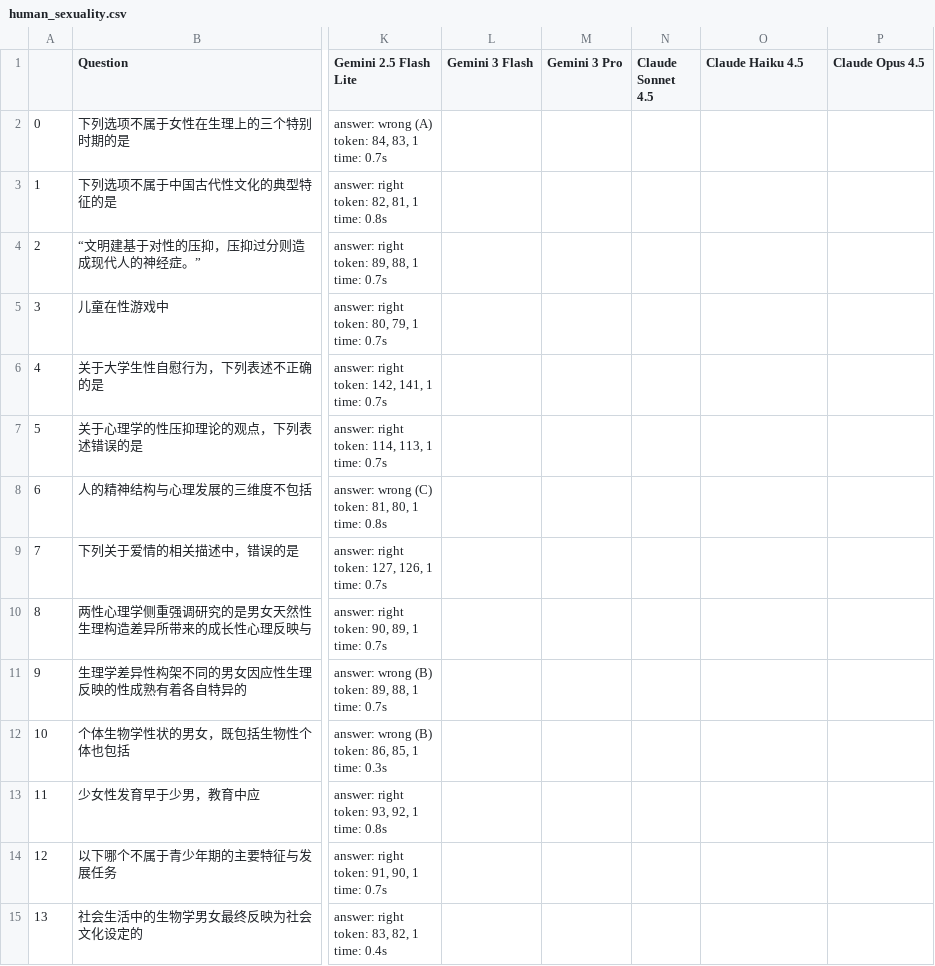
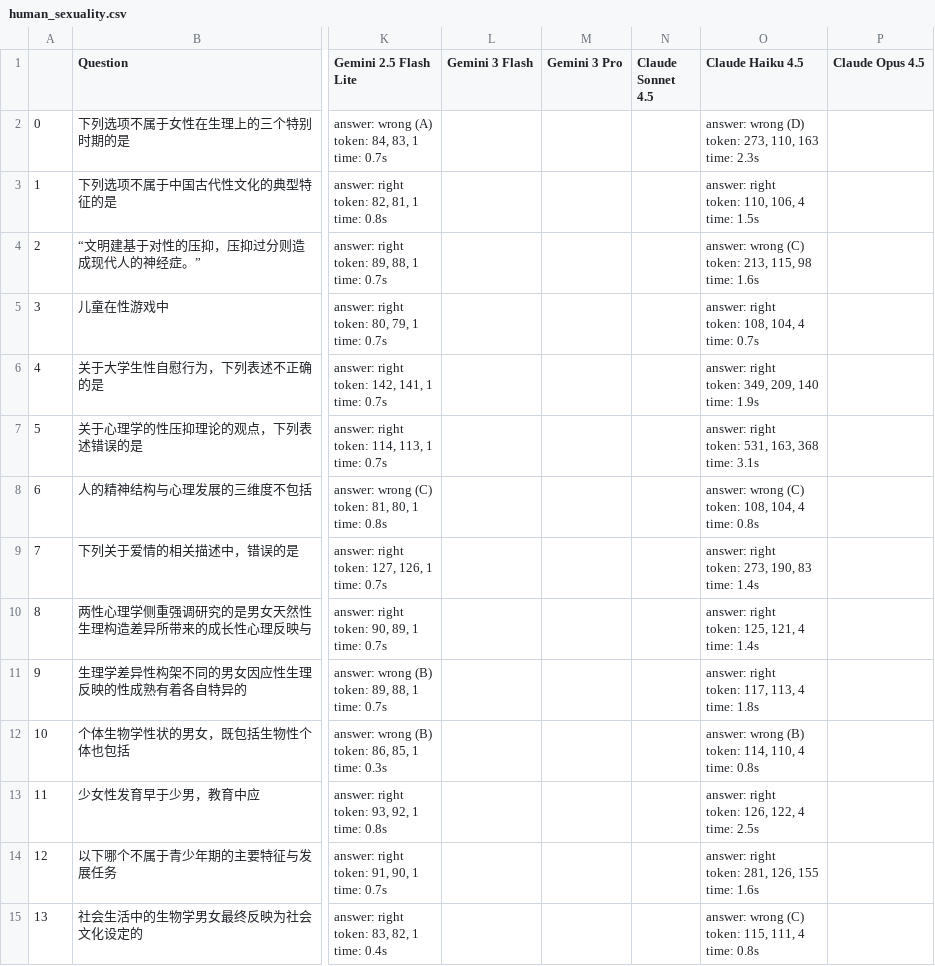
Before and after one commit to iamjoel/ai-copilot, a CSV file: code/src/data/CMMLU/human_sexuality.csv, drawn as a sheet; only a part is shown, gaps mark what is left out; ↵ is a line break in a cell; the diff covers the shown part only; the diff names each change by its address in the sheet, - before the commit and + after, or states it on an @@ line.

```diff
--- a/code/src/data/CMMLU/human_sexuality.csv
+++ b/code/src/data/CMMLU/human_sexuality.csv
-O2 (Claude Haiku 4.5): (empty)
+O2 (Claude Haiku 4.5): answer: wrong (D) ↵ token: 273, 110, 163 ↵ time: 2.3s
-O3 (Claude Haiku 4.5): (empty)
+O3 (Claude Haiku 4.5): answer: right ↵ token: 110, 106, 4 ↵ time: 1.5s
-O4 (Claude Haiku 4.5): (empty)
+O4 (Claude Haiku 4.5): answer: wrong (C) ↵ token: 213, 115, 98 ↵ time: 1.6s
-O5 (Claude Haiku 4.5): (empty)
+O5 (Claude Haiku 4.5): answer: right ↵ token: 108, 104, 4 ↵ time: 0.7s
-O6 (Claude Haiku 4.5): (empty)
+O6 (Claude Haiku 4.5): answer: right ↵ token: 349, 209, 140 ↵ time: 1.9s
-O7 (Claude Haiku 4.5): (empty)
+O7 (Claude Haiku 4.5): answer: right ↵ token: 531, 163, 368 ↵ time: 3.1s
-O8 (Claude Haiku 4.5): (empty)
+O8 (Claude Haiku 4.5): answer: wrong (C) ↵ token: 108, 104, 4 ↵ time: 0.8s
-O9 (Claude Haiku 4.5): (empty)
+O9 (Claude Haiku 4.5): answer: right ↵ token: 273, 190, 83 ↵ time: 1.4s
-O10 (Claude Haiku 4.5): (empty)
+O10 (Claude Haiku 4.5): answer: right ↵ token: 125, 121, 4 ↵ time: 1.4s
-O11 (Claude Haiku 4.5): (empty)
+O11 (Claude Haiku 4.5): answer: right ↵ token: 117, 113, 4 ↵ time: 1.8s
-O12 (Claude Haiku 4.5): (empty)
+O12 (Claude Haiku 4.5): answer: wrong (B) ↵ token: 114, 110, 4 ↵ time: 0.8s
-O13 (Claude Haiku 4.5): (empty)
+O13 (Claude Haiku 4.5): answer: right ↵ token: 126, 122, 4 ↵ time: 2.5s
-O14 (Claude Haiku 4.5): (empty)
+O14 (Claude Haiku 4.5): answer: right ↵ token: 281, 126, 155 ↵ time: 1.6s
-O15 (Claude Haiku 4.5): (empty)
+O15 (Claude Haiku 4.5): answer: wrong (C) ↵ token: 115, 111, 4 ↵ time: 0.8s
```
Also changed, not shown: 112 edited cells elsewhere in this file, code/src/data/CMMLU/chinese_driving_rule.csv, code/src/data/CMMLU/construction_project_management.csv, 45 other files.
